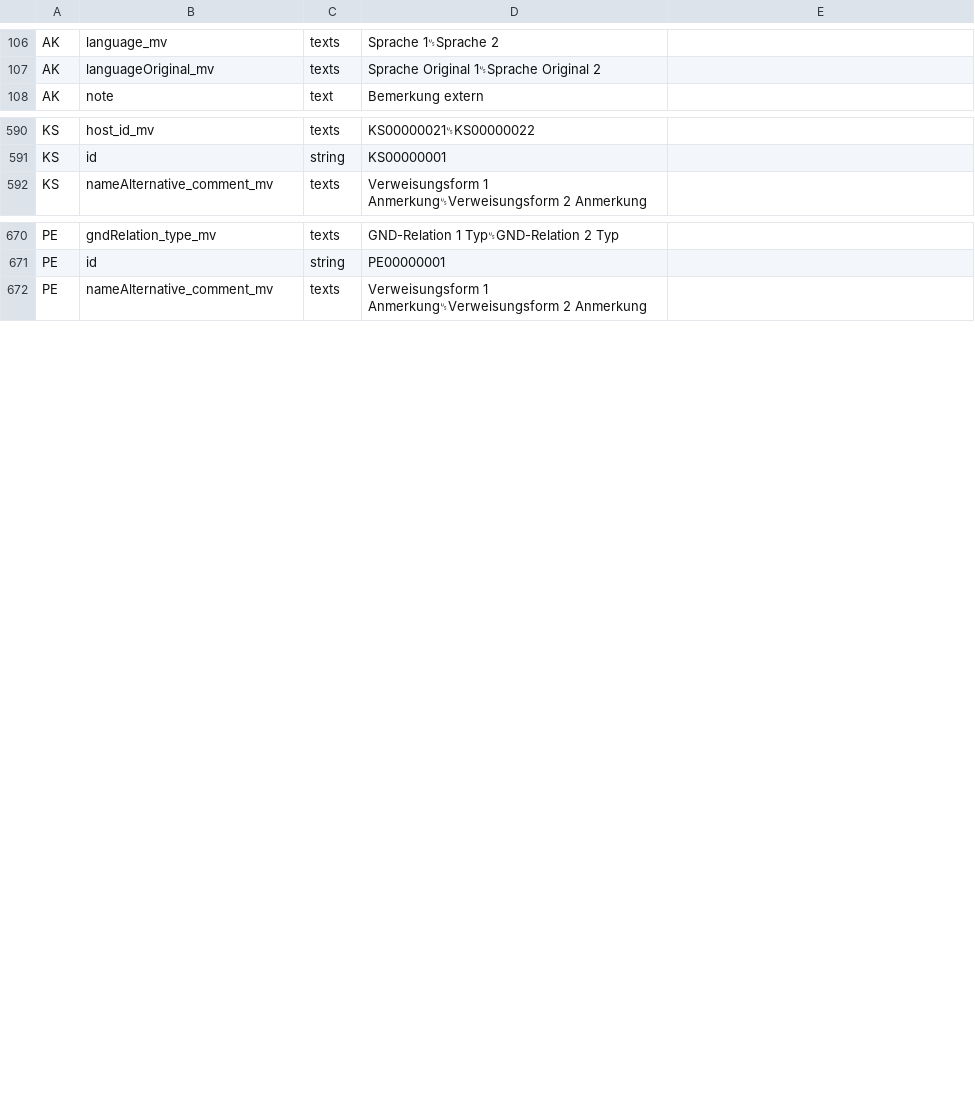
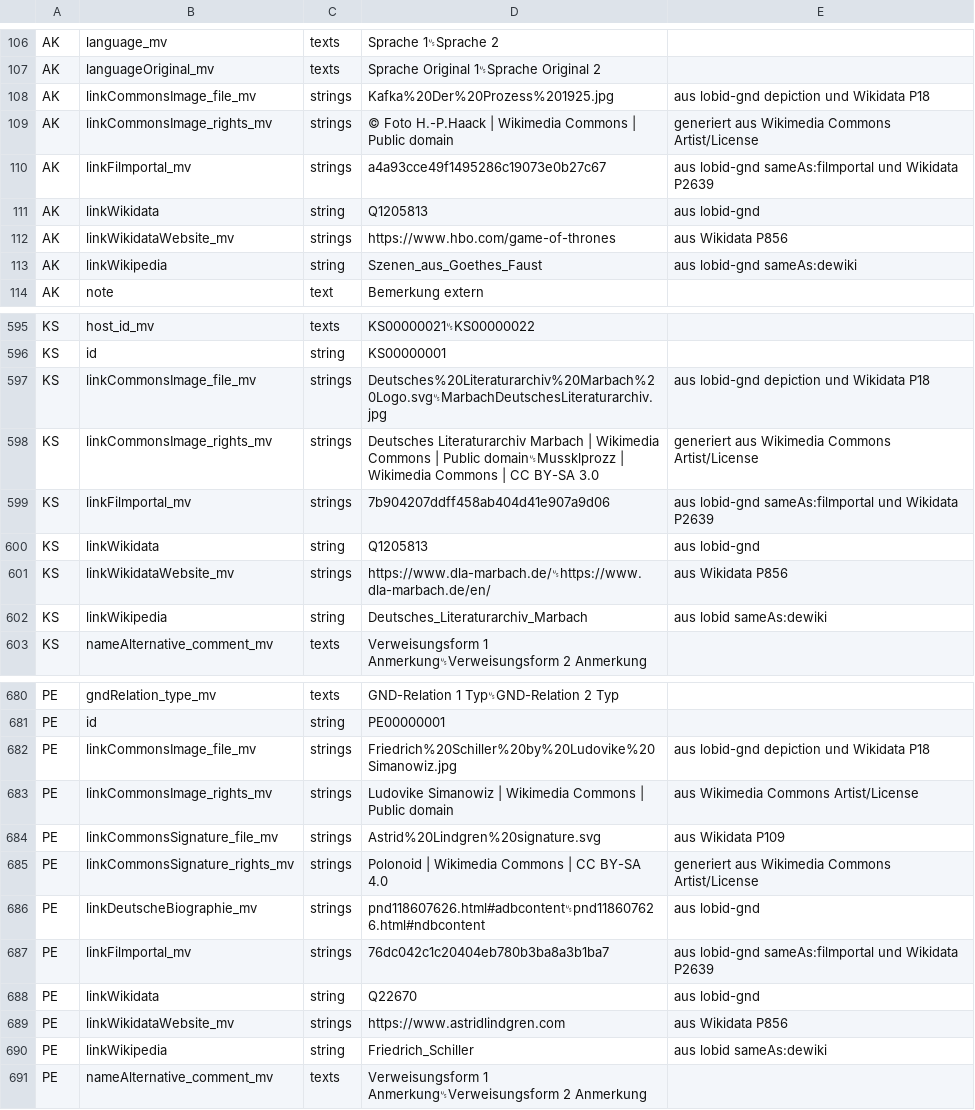
Before and after one commit to dla-marbach/dla-opac-transform, a CSV file: docs/internformat.csv, drawn as a sheet; only a part is shown, gaps mark what is left out; the diff covers the shown part only; the diff names each change by its address in the sheet, - before the commit and + after, or states it on an @@ line.

```diff
--- a/docs/internformat.csv
+++ b/docs/internformat.csv
+row 108: AK | linkCommonsImage_file_mv | strings | Kafka%20Der%20Prozess%201925.jpg | aus lobid-gnd depiction und Wikidata P18
+row 109: AK | linkCommonsImage_rights_mv | strings | © Foto H.-P.Haack | Wikimedia Commons | Public domain | generiert aus Wikimedia Commons Artist/License
+row 110: AK | linkFilmportal_mv | strings | a4a93cce49f1495286c19073e0b27c67 | aus lobid-gnd sameAs:filmportal und Wikidata P2639
+row 111: AK | linkWikidata | string | Q1205813 | aus lobid-gnd
+row 112: AK | linkWikidataWebsite_mv | strings | https://www.hbo.com/game-of-thrones | aus Wikidata P856
+row 113: AK | linkWikipedia | string | Szenen_aus_Goethes_Faust | aus lobid-gnd sameAs:dewiki
+row 597: KS | linkCommonsImage_file_mv | strings | Deutsches%20Literaturarchiv%20Marbach%20Logo.svg␟MarbachDeutschesLiteraturarchiv.jpg | aus lobid-gnd depiction und Wikidata P18
+row 598: KS | linkCommonsImage_rights_mv | strings | Deutsches Literaturarchiv Marbach | Wikimedia Commons | Public domain␟Mussklprozz | Wikimedia Commons | CC BY-SA 3.0 | generiert aus Wikimedia Commons Artist/License
+row 599: KS | linkFilmportal_mv | strings | 7b904207ddff458ab404d41e907a9d06 | aus lobid-gnd sameAs:filmportal und Wikidata P2639
+row 600: KS | linkWikidata | string | Q1205813 | aus lobid-gnd
+row 601: KS | linkWikidataWebsite_mv | strings | https://www.dla-marbach.de/␟https://www.dla-marbach.de/en/ | aus Wikidata P856
+row 602: KS | linkWikipedia | string | Deutsches_Literaturarchiv_Marbach | aus lobid sameAs:dewiki
+row 682: PE | linkCommonsImage_file_mv | strings | Friedrich%20Schiller%20by%20Ludovike%20Simanowiz.jpg | aus lobid-gnd depiction und Wikidata P18
+row 683: PE | linkCommonsImage_rights_mv | strings | Ludovike Simanowiz | Wikimedia Commons | Public domain | aus Wikimedia Commons Artist/License
+row 684: PE | linkCommonsSignature_file_mv | strings | Astrid%20Lindgren%20signature.svg | aus Wikidata P109
+row 685: PE | linkCommonsSignature_rights_mv | strings | Polonoid | Wikimedia Commons | CC BY-SA 4.0 | generiert aus Wikimedia Commons Artist/License
+row 686: PE | linkDeutscheBiographie_mv | strings | pnd118607626.html#adbcontent␟pnd118607626.html#ndbcontent | aus lobid-gnd
+row 687: PE | linkFilmportal_mv | strings | 76dc042c1c20404eb780b3ba8a3b1ba7 | aus lobid-gnd sameAs:filmportal und Wikidata P2639
+row 688: PE | linkWikidata | string | Q22670 | aus lobid-gnd
+row 689: PE | linkWikidataWebsite_mv | strings | https://www.astridlindgren.com | aus Wikidata P856
+row 690: PE | linkWikipedia | string | Friedrich_Schiller | aus lobid sameAs:dewiki
```
Also changed, not shown: 3 removed rows elsewhere in this file, example/output/ak.csv, example/output/ks.csv, 35 other files.
